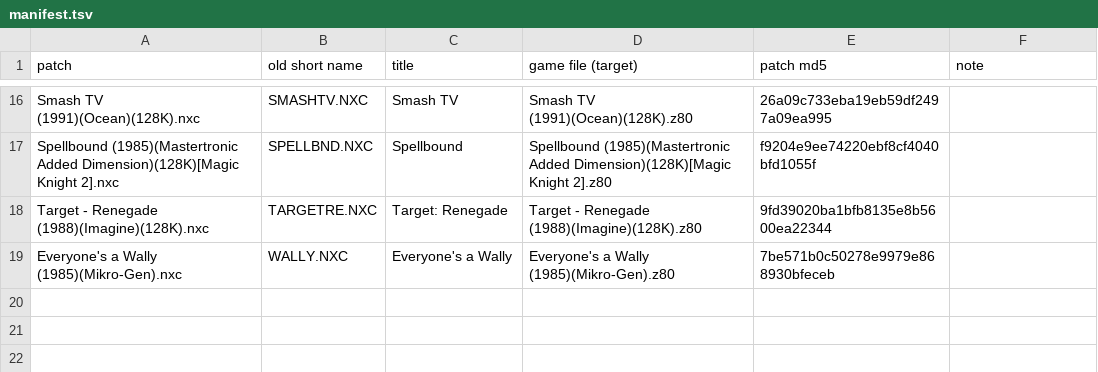
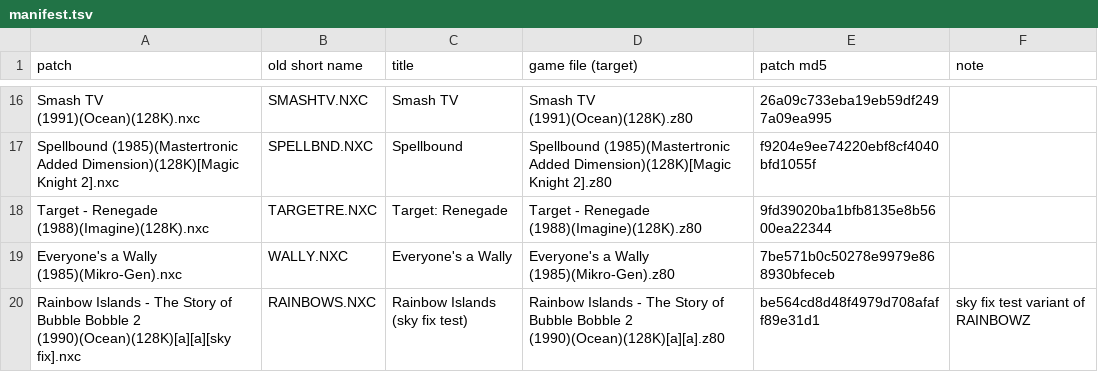
Before and after one commit to jattree/nxc, a TSV file: patches/manifest.tsv, drawn as a sheet; only a part is shown, gaps mark what is left out; the diff names each change by its address in the sheet, - before the commit and + after, or states it on an @@ line.

Commit message:
feat: add the Rainbow Islands sky fix test patch
A test variant of Dean Woodyatt's Rainbow Islands build: one ULA paper
palette entry is set at each game frame start, so the dim-blue squares
round objects against the bright sky are gone on islands 1 and 4-7.
Islands 2 and 3 use dim blue on purpose and are left alone. Played through
the real loader in JNext; not yet run on a Next.

```diff
--- a/patches/manifest.tsv
+++ b/patches/manifest.tsv
+row 20: Rainbow Islands - The Story of Bubble Bobble 2 (1990)(Ocean)(128K)[a][a][sky fix].nxc | RAINBOWS.NXC | Rainbow Islands (sky fix test) | Rainbow Islands - The Story of Bubble Bobble 2 (1990)(Ocean)(128K)[a][a].z80 | be564cd8d48f4979d708afaff89e31d1 | sky fix test variant of RAINBOWZ
```
Also changed, not shown: 2 other files.
